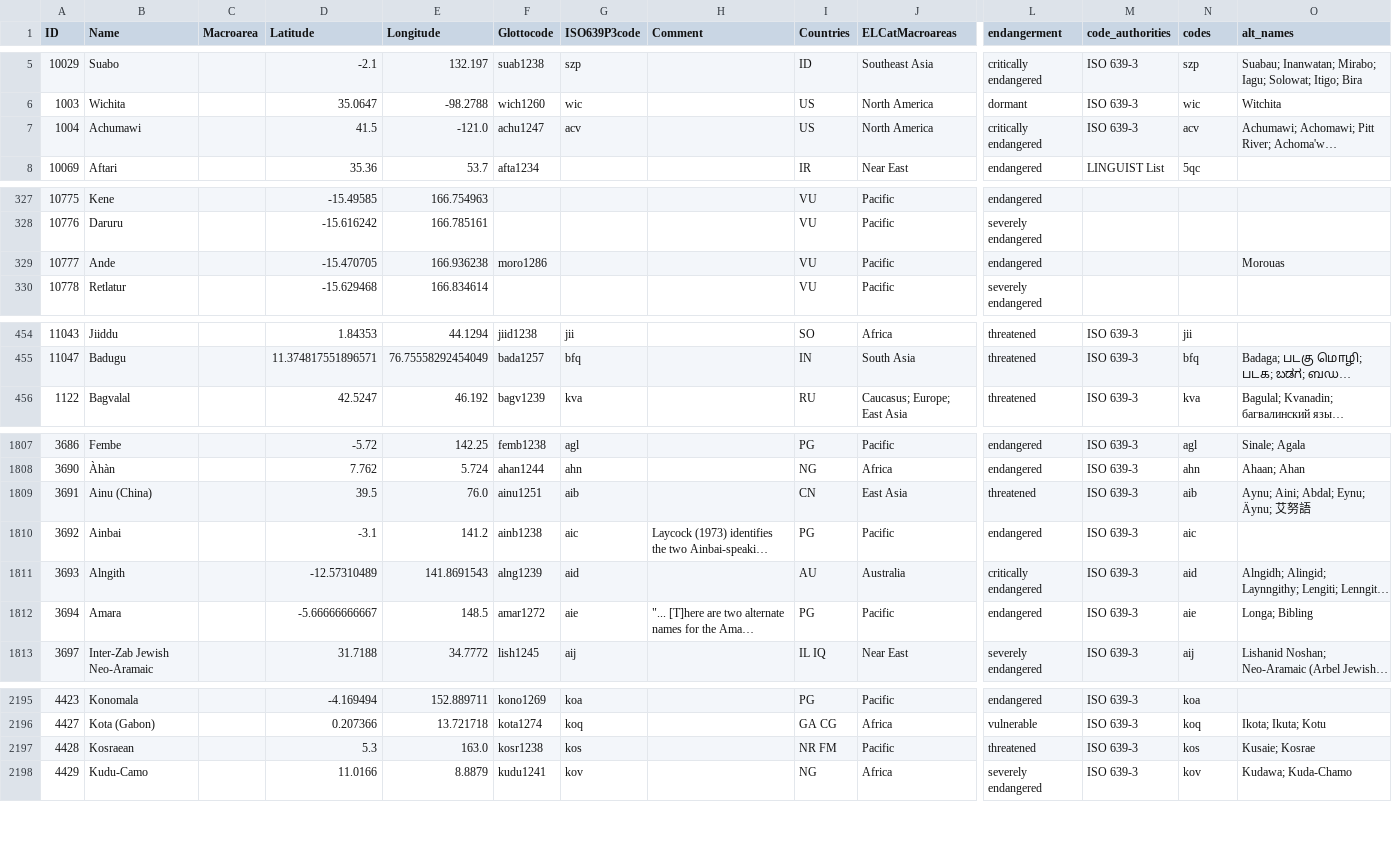
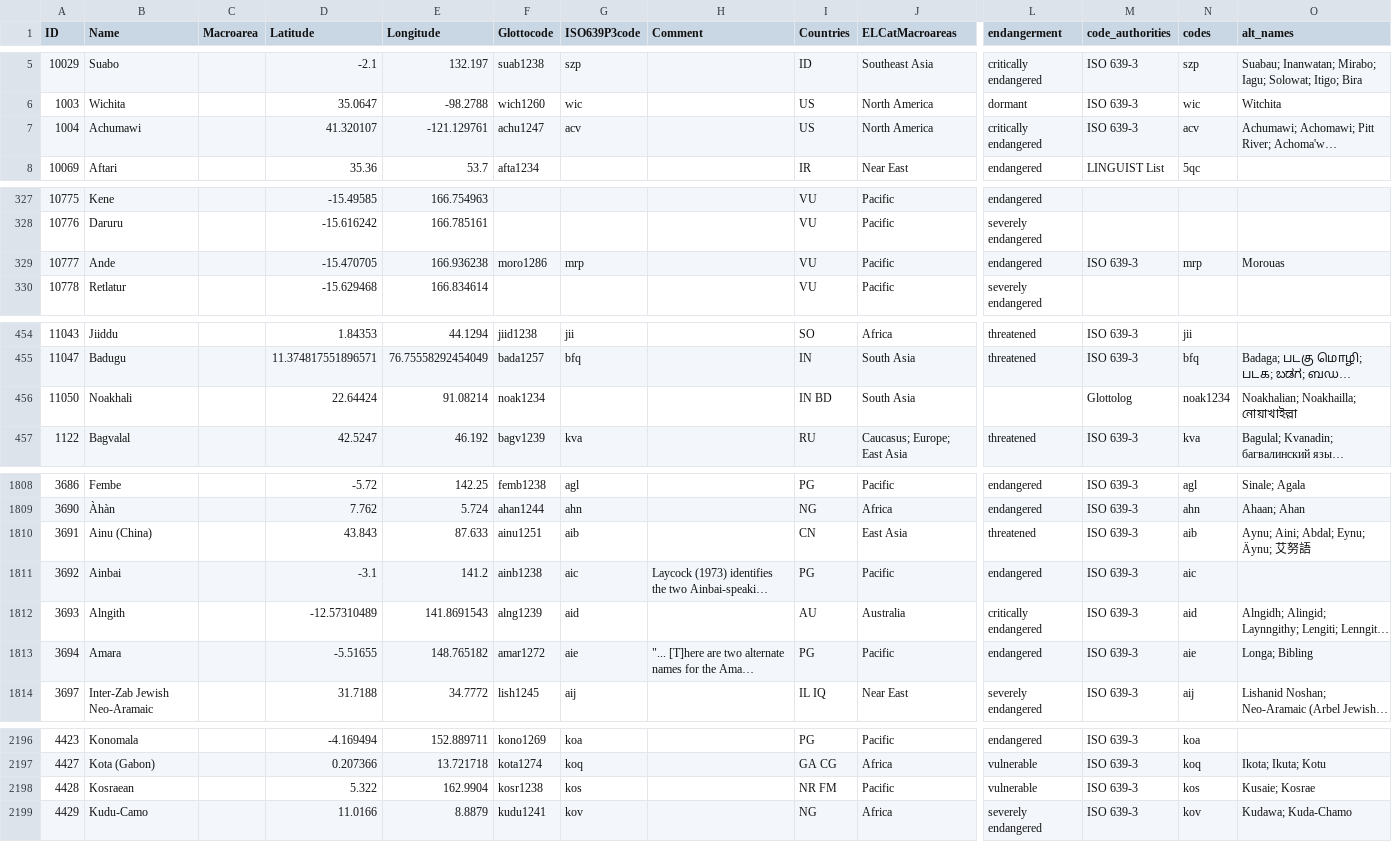
Before and after one commit to cldf-datasets/elcat, a CSV file: cldf/languages.csv, drawn as a sheet; only a part is shown, gaps mark what is left out; long unchanged cells end in …; addresses are those after the commit; rows hold the shown columns only; the diff covers the shown part only; the diff names each change by its address in the sheet, - before the commit and + after, or states it on an @@ line.

```diff
--- a/cldf/languages.csv
+++ b/cldf/languages.csv
-D7 (Latitude): 41.5
+D7 (Latitude): 41.320107
-E7 (Longitude): -121.0
+E7 (Longitude): -121.129761
-G329 (ISO639P3code): (empty)
+G329 (ISO639P3code): mrp
-M329 (code_authorities): (empty)
+M329 (code_authorities): ISO 639-3
-N329 (codes): (empty)
+N329 (codes): mrp
+row 456: 11050 | Noakhali |  | 22.64424 | 91.08214 | noak1234 |  |  | IN BD | South Asia |  | Glottolog | noak1234 | Noakhalian; Noakhailla; নোয়াখাইল্লা
-D1810 (Latitude): 39.5
+D1810 (Latitude): 43.843
-E1810 (Longitude): 76.0
+E1810 (Longitude): 87.633
-D1813 (Latitude): -5.66666666667
+D1813 (Latitude): -5.51655
-E1813 (Longitude): 148.5
+E1813 (Longitude): 148.765182
-D2198 (Latitude): 5.3
+D2198 (Latitude): 5.322
-E2198 (Longitude): 163.0
+E2198 (Longitude): 162.9904
-L2198 (endangerment): threatened
+L2198 (endangerment): vulnerable
```
Also changed, not shown: 43 edited cells elsewhere in this file, 5 other files.
